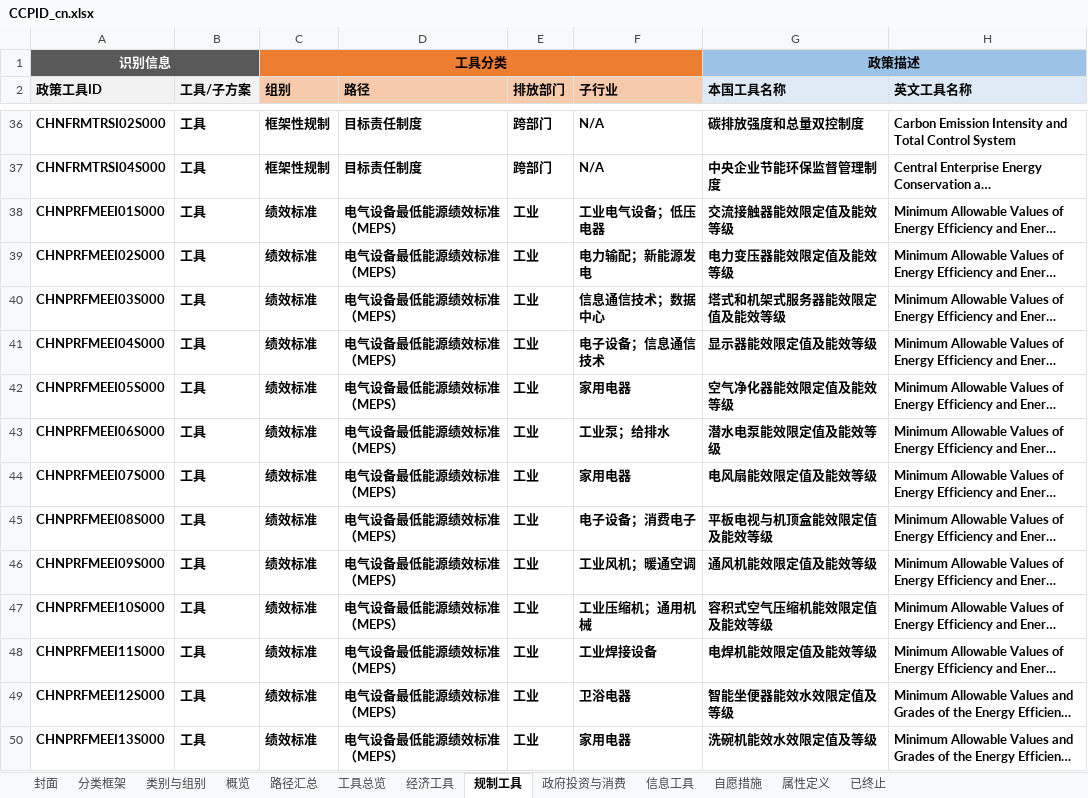
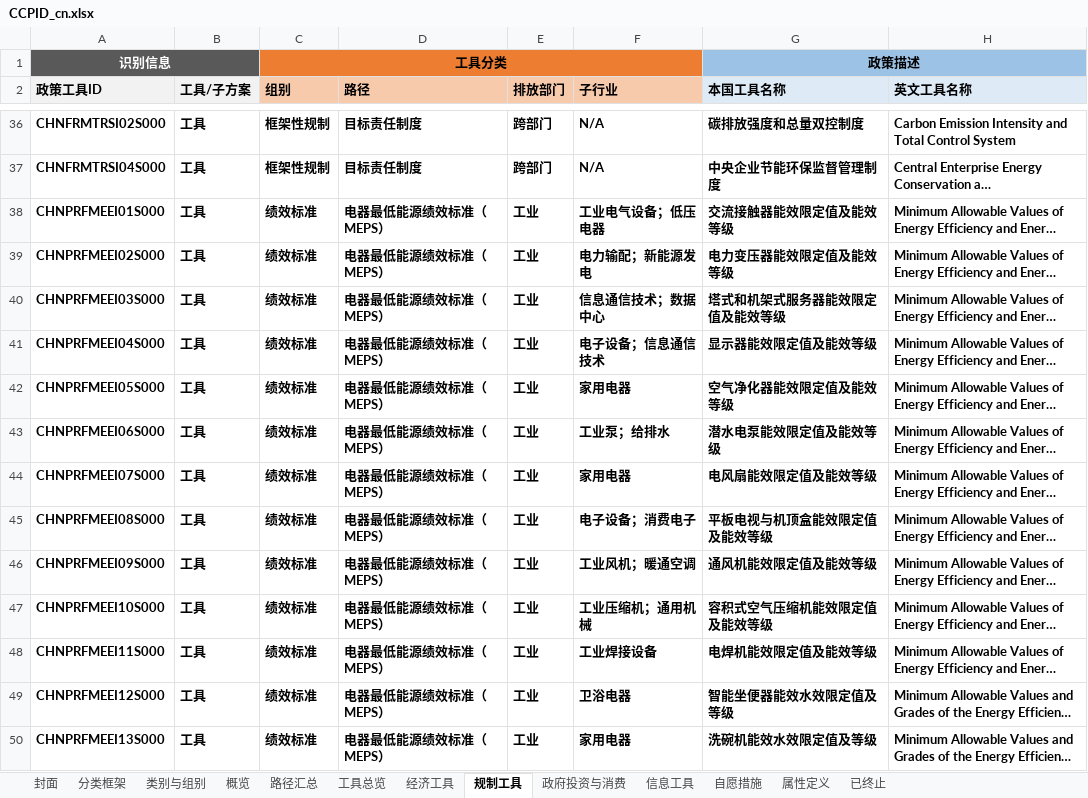
Before and after one commit to MGFPKU/CCPID, an Excel workbook: docs/CCPID_cn.xlsx, sheet 规制工具, drawn as a sheet; only a part is shown, gaps mark what is left out; long unchanged cells end in …; values as stored, in another font and other column widths than the file's, no borders; the diff covers the shown part only; the diff names each change by its address in the sheet, - before the commit and + after, or states it on an @@ line.

```diff
--- a/docs/CCPID_cn.xlsx (sheet 规制工具)
+++ b/docs/CCPID_cn.xlsx (sheet 规制工具)
-D38:D50 (路径): 电气设备最低能源绩效标准（MEPS）
+D38:D50 (路径): 电器最低能源绩效标准（MEPS）
```
Also changed, not shown: 17 edited cells elsewhere in this sheet, sheet 路径汇总, docs/CCPID_en.xlsx, outputs/CCPID_cn.xlsx, 9 other files.
